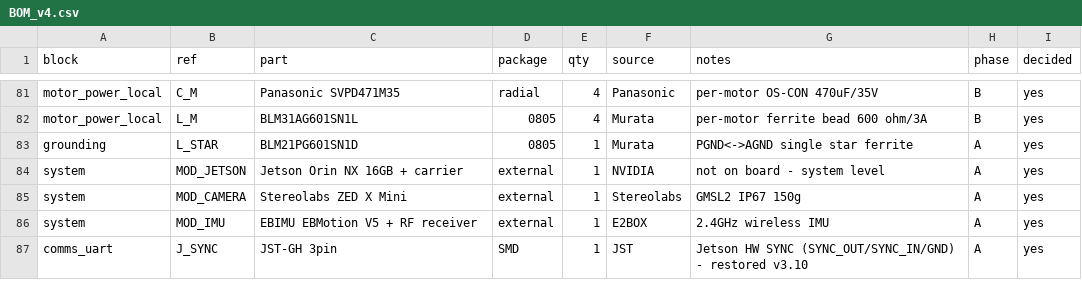
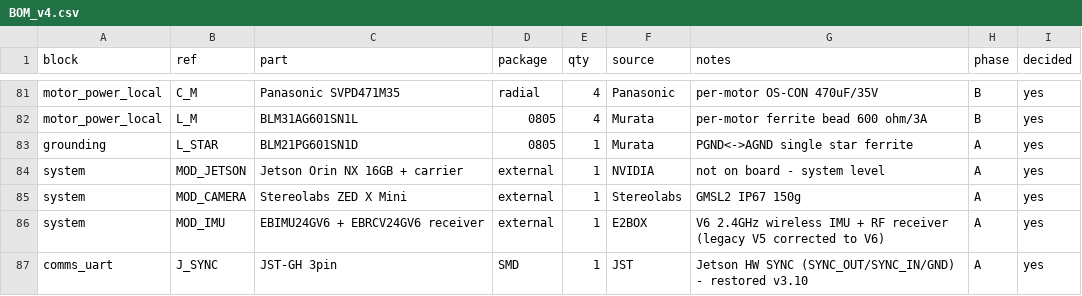
Before and after one commit to chobyeongjun/AR_Walker, a CSV file: STM_Board/60 BOM/BOM_v4.csv, drawn as a sheet; only a part is shown, gaps mark what is left out.

```diff
--- a/STM_Board/60 BOM/BOM_v4.csv
+++ b/STM_Board/60 BOM/BOM_v4.csv
@@ -85,3 +85,3 @@ system,MOD_JETSON,Jetson Orin NX 16GB + carrier,external,1,NVIDIA,not on board -
 system,MOD_CAMERA,Stereolabs ZED X Mini,external,1,Stereolabs,GMSL2 IP67 150g,A,yes
-system,MOD_IMU,EBIMU EBMotion V5 + RF receiver,external,1,E2BOX,2.4GHz wireless IMU,A,yes
+system,MOD_IMU,EBIMU24GV6 + EBRCV24GV6 receiver,external,1,E2BOX,V6 2.4GHz wireless IMU + RF receiver (legacy V5 corrected to V6),A,yes
 comms_uart,J_SYNC,JST-GH 3pin,SMD,1,JST,Jetson HW SYNC (SYNC_OUT/SYNC_IN/GND) - restored v3.10,A,yes
```
Also changed, not shown: 1 other file.
